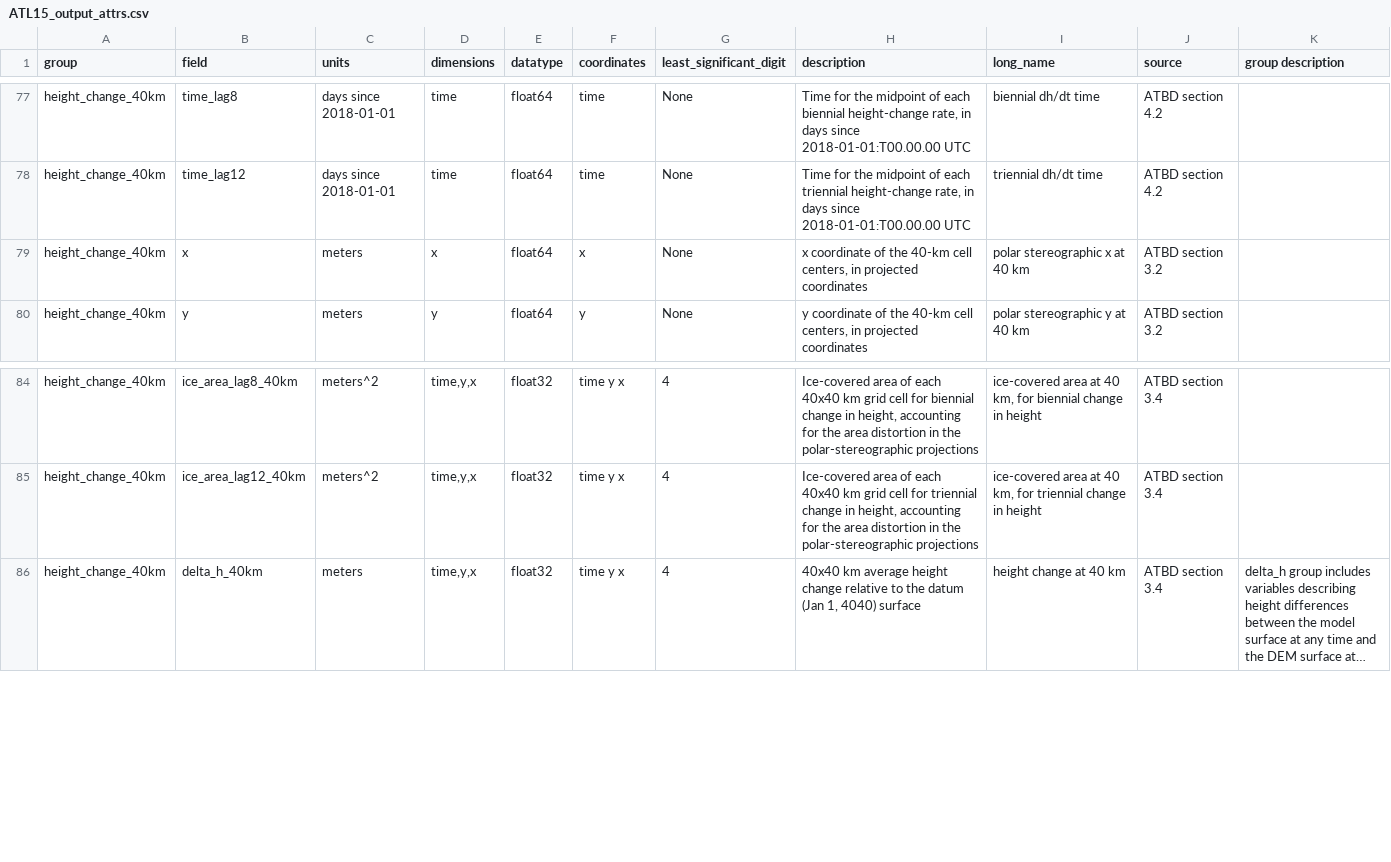
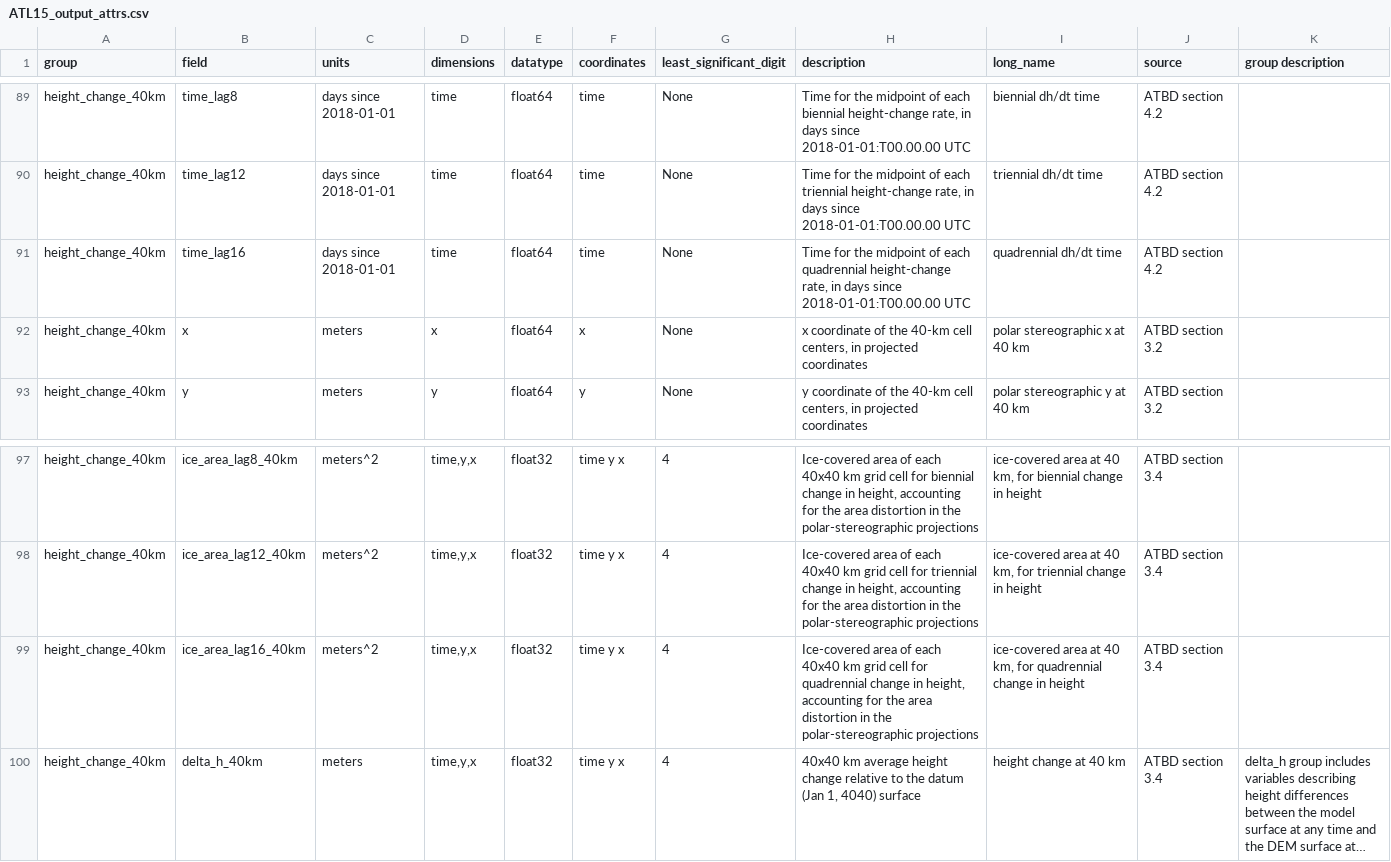
Before and after one commit to SmithB/ATL1415, a CSV file: ATL1415/resources/ATL15_output_attrs.csv, drawn as a sheet; only a part is shown, gaps mark what is left out; long unchanged cells end in …; the diff covers the shown part only; the diff names each change by its address in the sheet, - before the commit and + after, or states it on an @@ line.

```diff
--- a/ATL1415/resources/ATL15_output_attrs.csv
+++ b/ATL1415/resources/ATL15_output_attrs.csv
+row 91: height_change_40km | time_lag16 | days since 2018-01-01 | time | float64 | time | None | Time for the midpoint of each quadrennial height-change rate, in days since 2018-01-01:T00.00.00 UTC | quadrennial dh/dt time | ATBD section 4.2
+row 99: height_change_40km | ice_area_lag16_40km | meters^2 | time,y,x | float32 | time y x | 4 | Ice-covered area of each 40x40 km grid cell for quadrennial change in height, accounting for the area distortion in the polar-stereographic projections | ice-covered area at 40 km, for quadrennial change in height | ATBD section 3.4
```
Also changed, not shown: 14 added rows elsewhere in this file.
